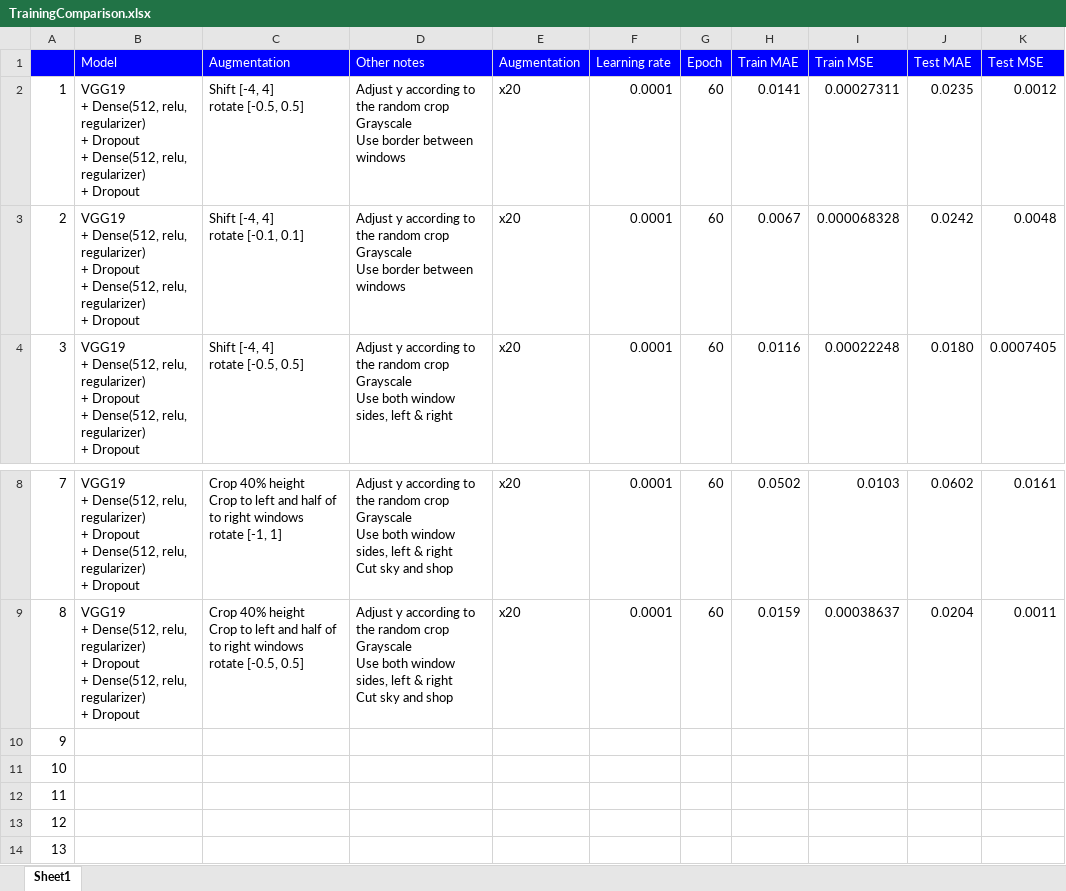
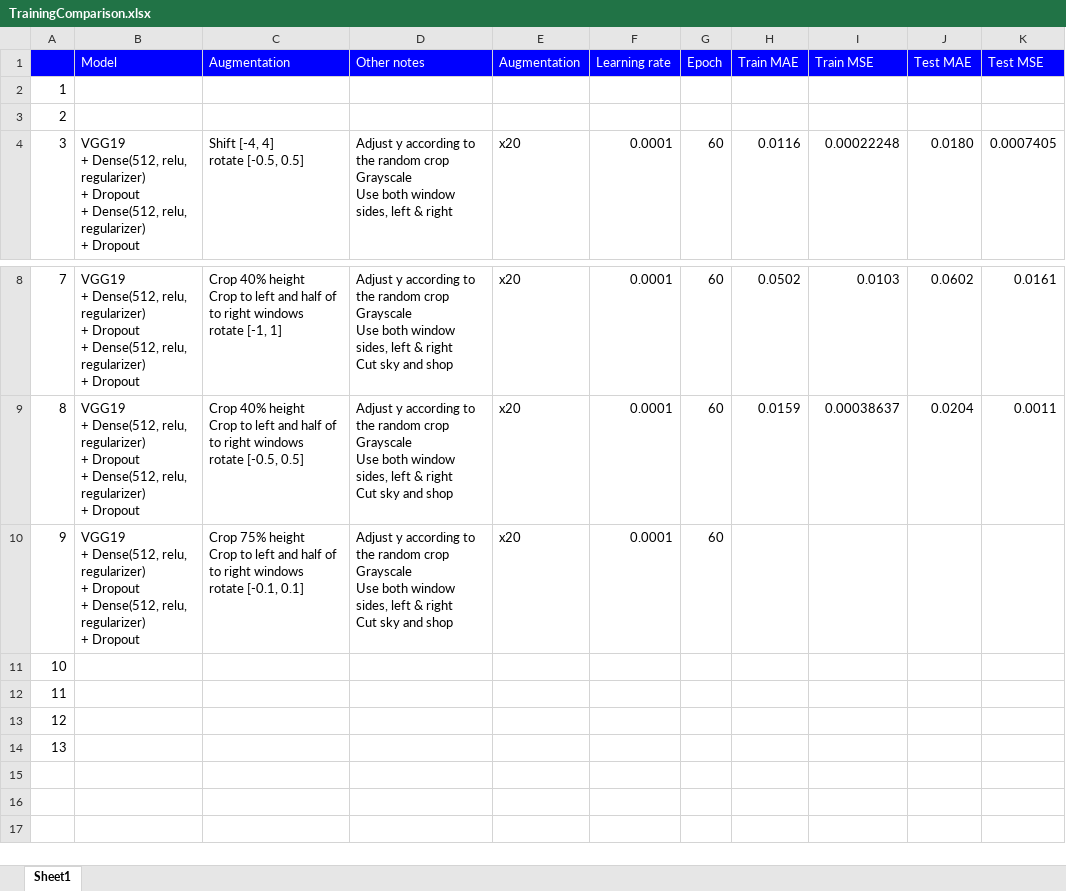
Before and after one commit to gnishida/FacadeAnnotationTool, an Excel workbook: tensorflow/columns_experiment/TrainingComparison.xlsx, sheet Sheet1, drawn as a sheet; only a part is shown, gaps mark what is left out; values as stored, in another font and other column widths than the file's, no borders; removed rows and columns are numbered as before the commit, all else as after; ↵ is a line break in a cell; the diff names each change by its address in the sheet, - before the commit and + after, or states it on an @@ line.

Commit message:
Update TrainingComparison.xlsx

```diff
--- a/tensorflow/columns_experiment/TrainingComparison.xlsx (sheet Sheet1)
+++ b/tensorflow/columns_experiment/TrainingComparison.xlsx (sheet Sheet1)
-B2:B3 (Model): VGG19 ↵ + Dense(512, relu, regularizer) ↵ + Dropout ↵ + Dense(512, relu, regularizer) ↵ + Dropout
+B2:B3 (Model): (empty)
-C2 (Augmentation): Shift [-4, 4] ↵ rotate [-0.5, 0.5]
+C2 (Augmentation): (empty)
-D2:D3 (Other notes): Adjust y according to the random crop ↵ Grayscale ↵ Use border between windows
+D2:D3 (Other notes): (empty)
-E2:E3 (Augmentation): x20
+E2:E3 (Augmentation): (empty)
-F2:F3 (Learning rate): 0.0001
+F2:F3 (Learning rate): (empty)
-G2:G3 (Epoch): 60
+G2:G3 (Epoch): (empty)
-H2 (Train MAE): 0.0141
+H2 (Train MAE): (empty)
-I2 (Train MSE): 0.00027311
+I2 (Train MSE): (empty)
-J2 (Test MAE): 0.0235
+J2 (Test MAE): (empty)
-K2 (Test MSE): 0.0012
+K2 (Test MSE): (empty)
-C3 (Augmentation): Shift [-4, 4] ↵ rotate [-0.1, 0.1]
+C3 (Augmentation): (empty)
-H3 (Train MAE): 0.0067
+H3 (Train MAE): (empty)
-I3 (Train MSE): 0.000068328
+I3 (Train MSE): (empty)
-J3 (Test MAE): 0.0242
+J3 (Test MAE): (empty)
-K3 (Test MSE): 0.0048
+K3 (Test MSE): (empty)
+row 10: 9 | VGG19 ↵ + Dense(512, relu, regularizer) ↵ + Dropout ↵ + Dense(512, relu, regularizer) ↵ + Dropout | Crop 75% height ↵ Crop to left and half of to right windows ↵ rotate [-0.1, 0.1] | Adjust y according to the random crop ↵ Grayscale ↵ Use both window sides, left & right ↵ Cut sky and shop | x20 | 0.0001 | 60
@@ column A renumbered between rows 11 and 14 @@
-row 14: 13
```
